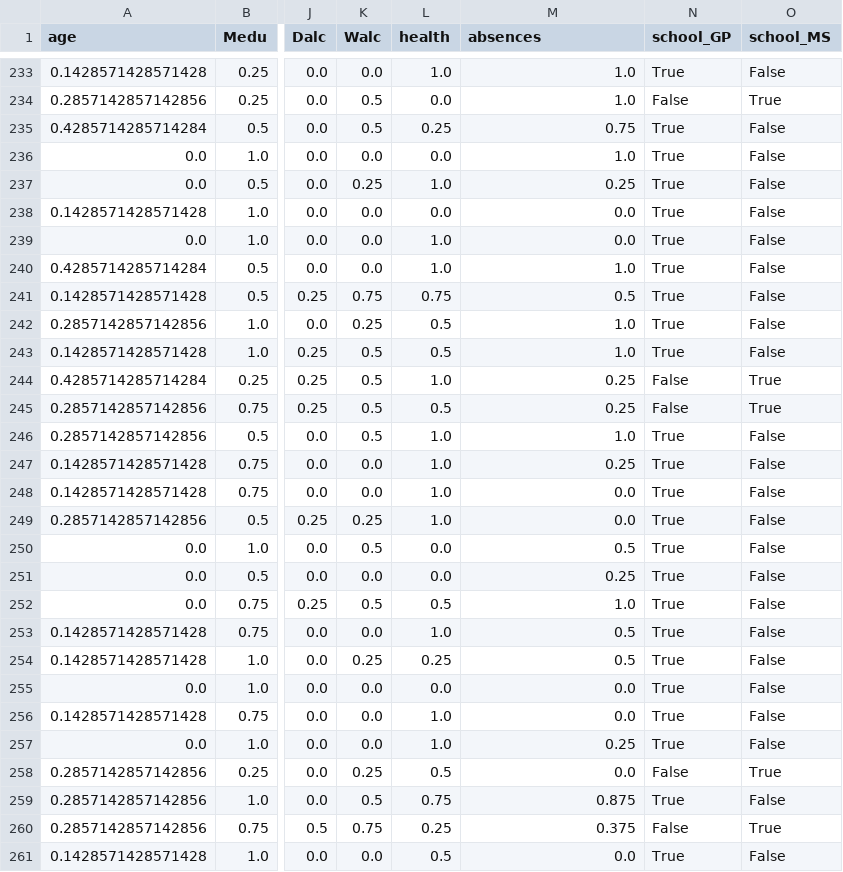
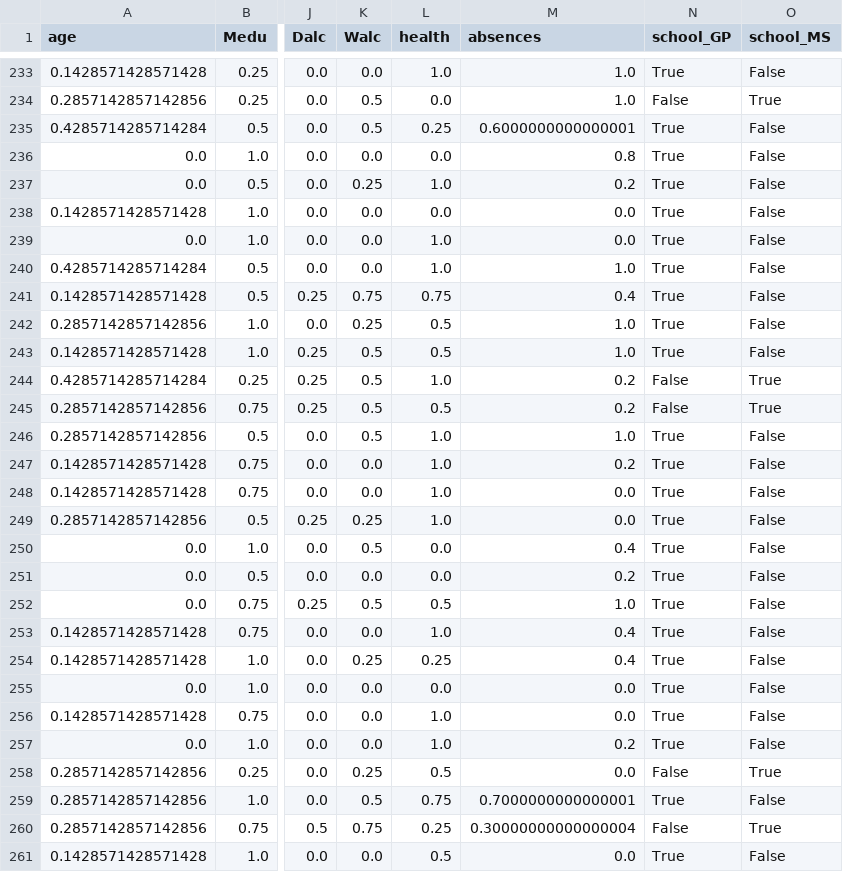
Before and after one commit to aldeas19/datascproj, a CSV file: data/processed/train_cleaned.csv, drawn as a sheet; only a part is shown, gaps mark what is left out; the diff covers the shown part only; the diff names each change by its address in the sheet, - before the commit and + after, or states it on an @@ line.

```diff
--- a/data/processed/train_cleaned.csv
+++ b/data/processed/train_cleaned.csv
-M235 (absences): 0.75
+M235 (absences): 0.6000000000000001
-M236 (absences): 1.0
+M236 (absences): 0.8
-M237 (absences): 0.25
+M237 (absences): 0.2
-M241 (absences): 0.5
+M241 (absences): 0.4
-M244:M245 (absences): 0.25
+M244:M245 (absences): 0.2
-M247 (absences): 0.25
+M247 (absences): 0.2
-M250 (absences): 0.5
+M250 (absences): 0.4
-M251 (absences): 0.25
+M251 (absences): 0.2
-M253:M254 (absences): 0.5
+M253:M254 (absences): 0.4
-M257 (absences): 0.25
+M257 (absences): 0.2
-M259 (absences): 0.875
+M259 (absences): 0.7000000000000001
-M260 (absences): 0.375
+M260 (absences): 0.30000000000000004
```
Also changed, not shown: 184 edited cells elsewhere in this file, data/processed/test_cleaned.csv, 6 other files.
